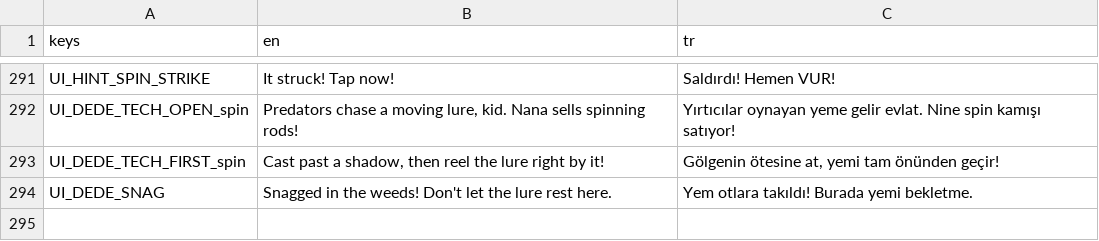
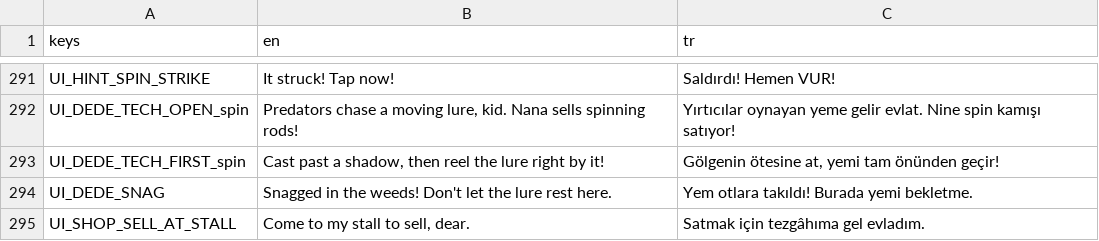
Before and after one commit to ErsinAydogmuss/game1, a CSV file: localization/strings.csv, drawn as a sheet; only a part is shown, gaps mark what is left out; the diff names each change by its address in the sheet, - before the commit and + after, or states it on an @@ line.

```diff
--- a/localization/strings.csv
+++ b/localization/strings.csv
+row 295: UI_SHOP_SELL_AT_STALL | Come to my stall to sell, dear. | Satmak için tezgâhıma gel evladım.
```
Also changed, not shown: 5 other files.
